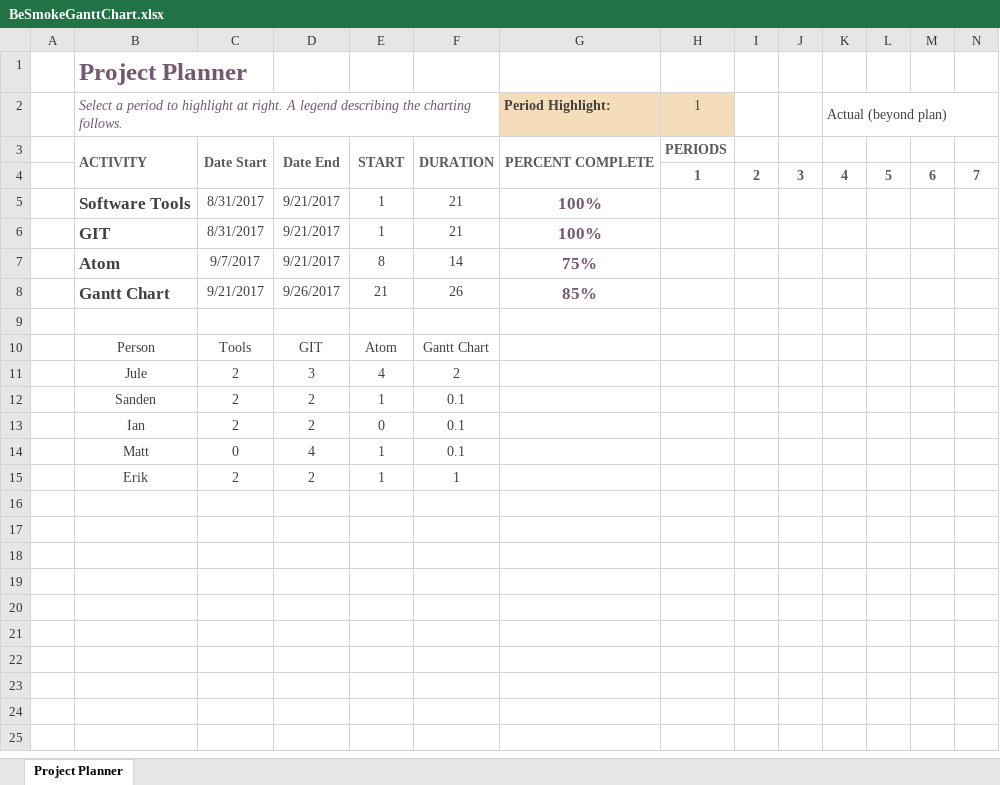
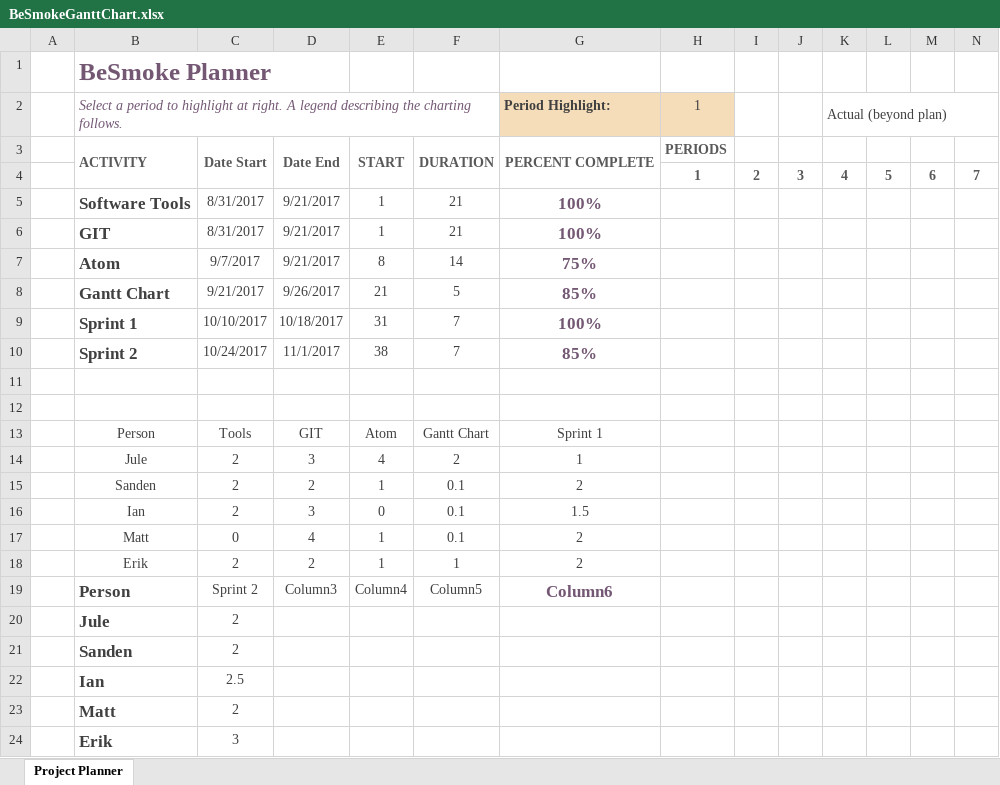
Before and after one commit to IanJedd/besmoke, an Excel workbook: Planning/BeSmokeGanttChart.xlsx, sheet Project Planner, drawn as a sheet; only a part is shown; values as stored, in another font and other column widths than the file's, no borders; conditional formats and table styles not drawn; addresses are those after the commit; rows hold the shown columns only; the diff names each change by its address in the sheet, - before the commit and + after, or states it on an @@ line.

Commit message:
Updated Gantt Chart

```diff
--- a/Planning/BeSmokeGanttChart.xlsx (sheet Project Planner)
+++ b/Planning/BeSmokeGanttChart.xlsx (sheet Project Planner)
-B1: Project Planner
+B1: BeSmoke Planner
-F8: 26
+F8: 5
+row 9:  | Sprint 1 | 10/10/2017 | 10/18/2017 | 31 | 7 | 100%
+row 10:  | Sprint 2 | 10/24/2017 | 11/1/2017 | 38 | 7 | 85%
+row 12: (empty)
-G13: (empty)
+G13: Sprint 1
-G14: (empty)
+G14: 1
-G15: (empty)
+G15: 2
-D16: 2
+D16: 3
-G16: (empty)
+G16: 1.5
-G17:G18: (empty)
+G17:G18: 2
+row 19:  | Person | Sprint 2 | Column3 | Column4 | Column5 | Column6
+row 20:  | Jule | 2
+row 21:  | Sanden | 2
+row 22:  | Ian | 2.5
+row 23:  | Matt | 2
+row 24:  | Erik | 3
```
Also changed, not shown: 1 other file.
